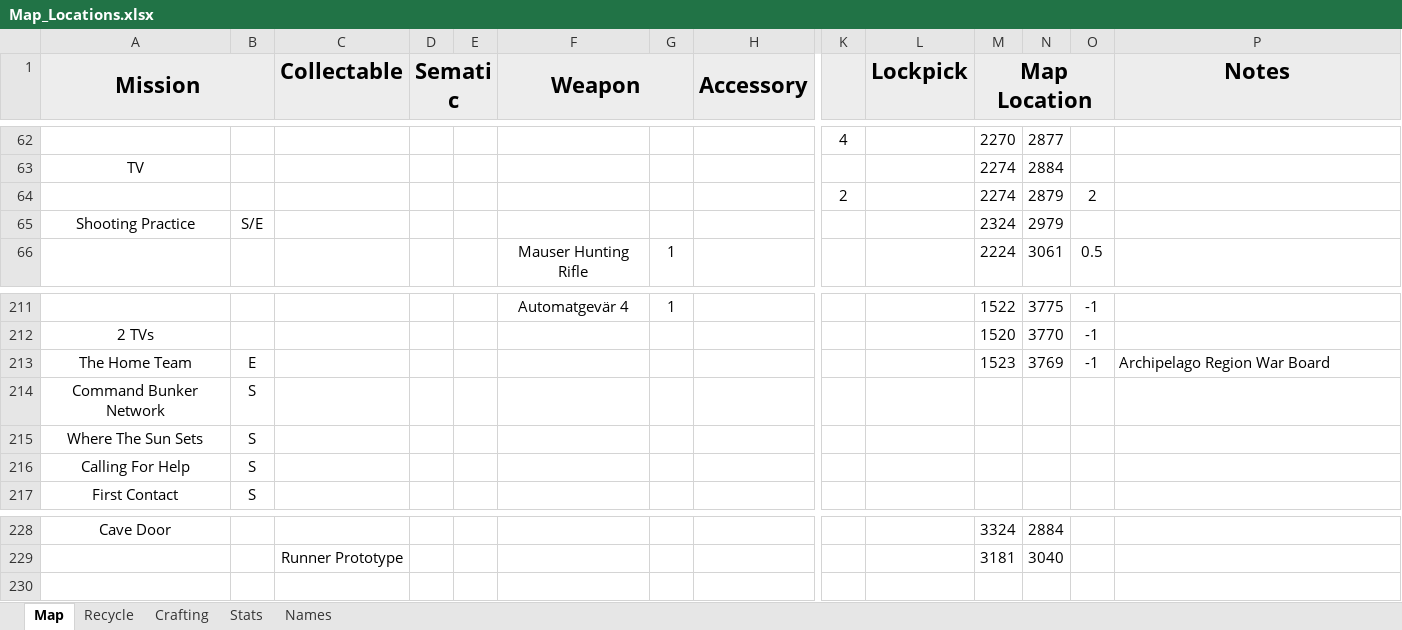
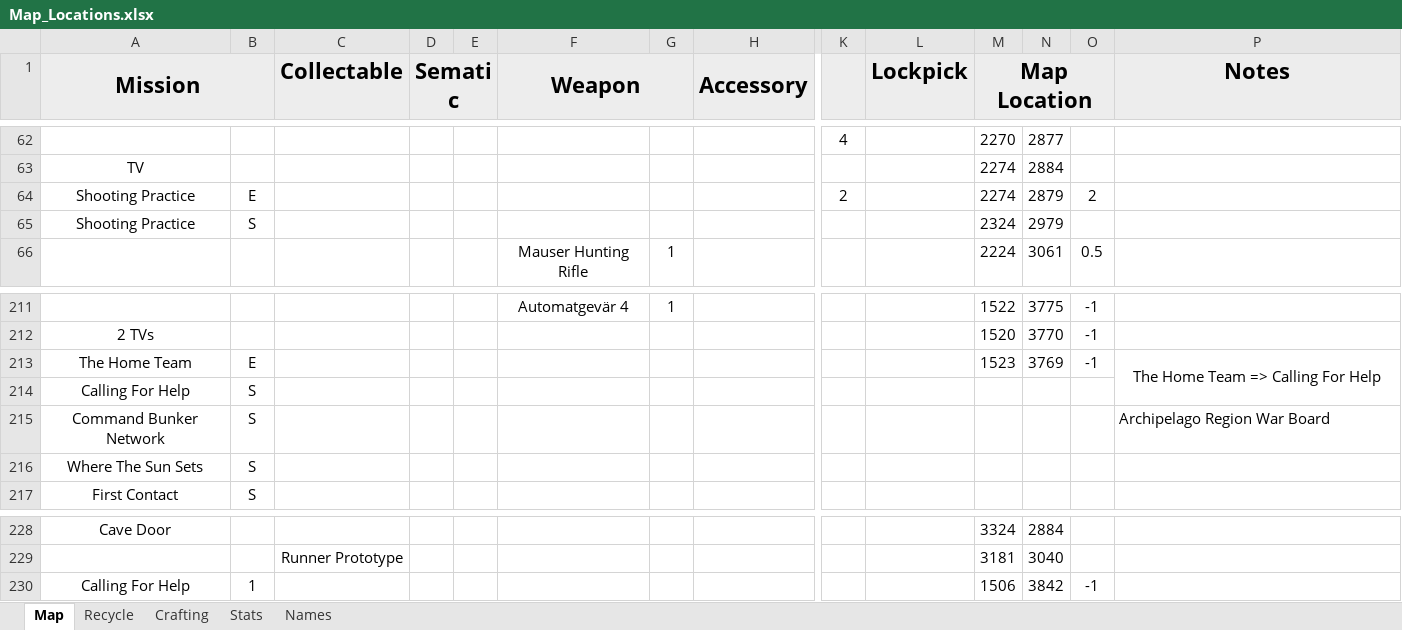
Before and after one commit to Tue-MaTocky/GenZero, an Excel workbook: Map_Locations.xlsx, sheet Map, drawn as a sheet; only a part is shown, gaps mark what is left out; values as stored, in another font and other column widths than the file's, no borders; addresses are those after the commit; rows hold the shown columns only; the diff names each change by its address in the sheet, - before the commit and + after, or states it on an @@ line.

Commit message:
Mission Update for Recon Update

```diff
--- a/Map_Locations.xlsx (sheet Map)
+++ b/Map_Locations.xlsx (sheet Map)
-A64 (Mission): (empty)
+A64 (Mission): Shooting Practice
-B64: (empty)
+B64: E
-B65: S/E
+B65: S
-P213 (Notes): Archipelago Region War Board
+P213 (Notes): The Home Team => Calling For Help
-P213 alignment: left
+P213 alignment: center
+P213:P214 merged
@@ row 216 moved to row 214: Calling For Help @@
-P215 (Notes): (empty)
+P215 (Notes): Archipelago Region War Board
+row 230: Calling For Help | 1 |  |  |  |  |  |  |  |  | 1506 | 3842 | -1
```
